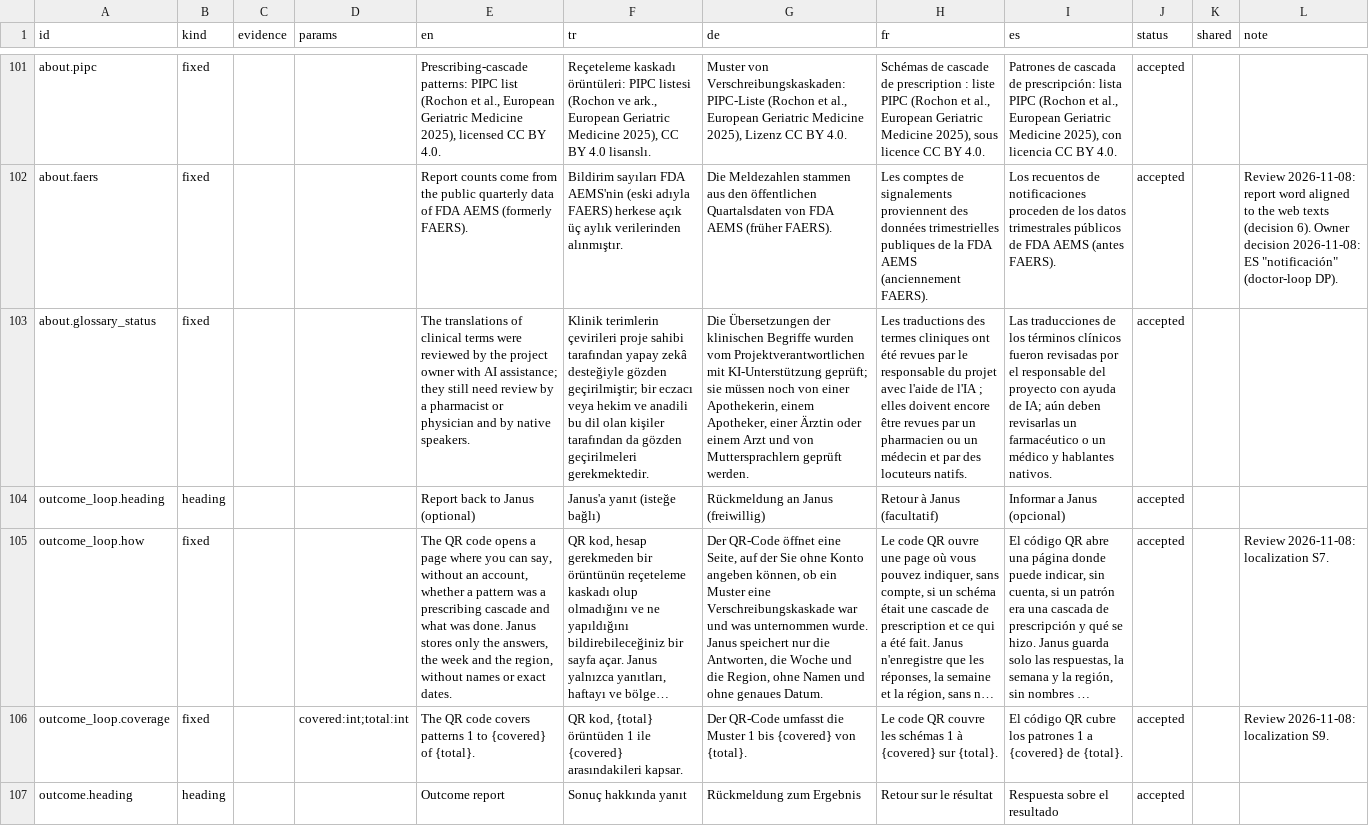
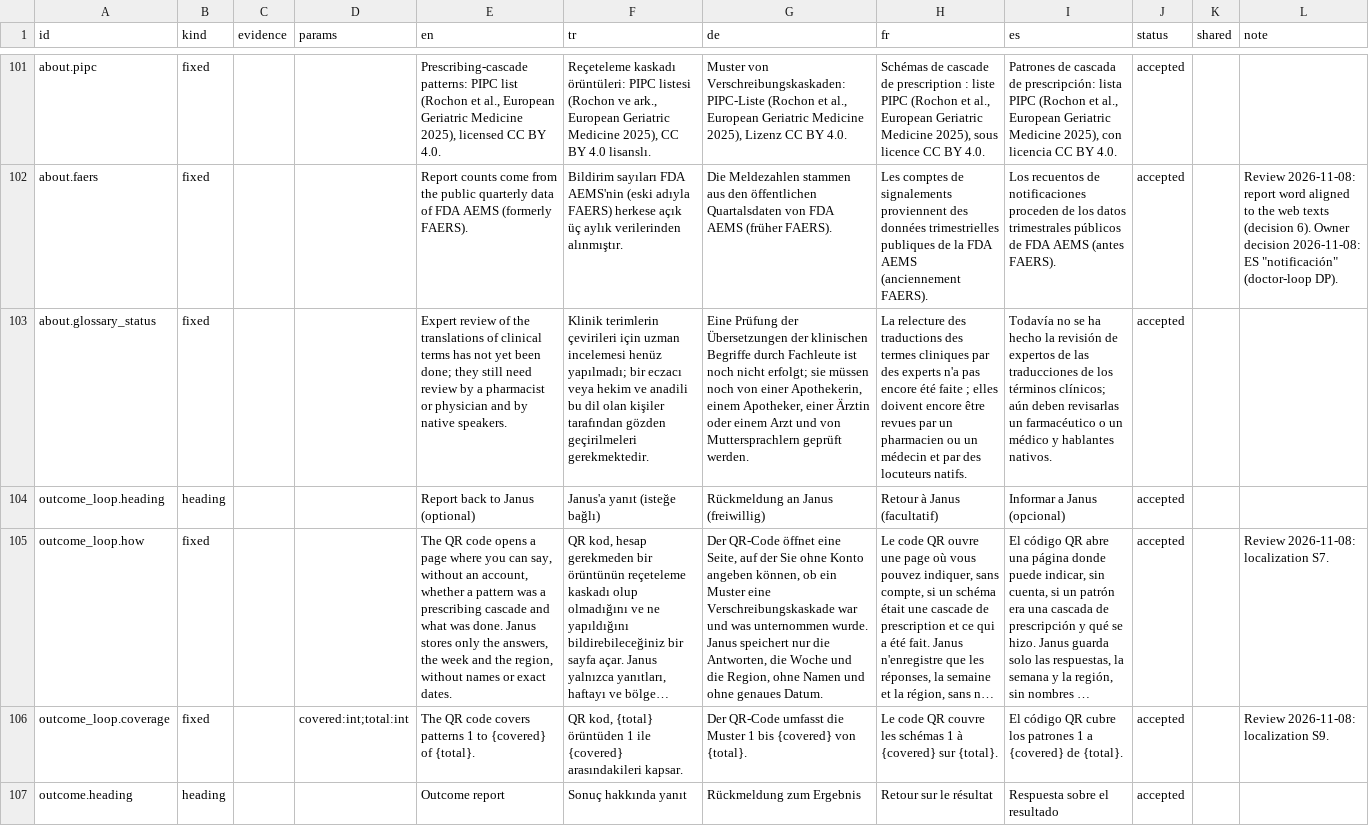
Before and after one commit to mikailustuner/janus, a CSV file: apps/api/janus/notes/glossary/sentences.csv, drawn as a sheet; only a part is shown, gaps mark what is left out; long unchanged cells end in …; the diff names each change by its address in the sheet, - before the commit and + after, or states it on an @@ line.

Commit message:
doctor note: glossary status sentence no longer says the translations were reviewed by the owner with AI assistance; expert review has not yet been done (five languages, example notes, demo fixtures)

```diff
--- a/apps/api/janus/notes/glossary/sentences.csv
+++ b/apps/api/janus/notes/glossary/sentences.csv
-E103 (en): The translations of clinical terms were reviewed by the project owner with AI assistance; they still…
+E103 (en): Expert review of the translations of clinical terms has not yet been done; they still…
-F103 (tr): …terimlerin çevirileri proje sahibi tarafından yapay zekâ desteğiyle gözden geçirilmiştir; bir eczacı veya hekim ve anadili bu dil olan kişiler tarafından da gözden geçirilmeleri…
+F103 (tr): …terimlerin çevirileri için uzman incelemesi henüz yapılmadı; bir eczacı veya hekim ve anadili bu dil olan kişiler tarafından gözden geçirilmeleri…
-G103 (de): Die Übersetzungen der klinischen Begriffe wurden vom Projektverantwortlichen mit KI-Unterstützung geprüft; sie müssen…
+G103 (de): Eine Prüfung der Übersetzungen der klinischen Begriffe durch Fachleute ist noch nicht erfolgt; sie müssen…
-H103 (fr): Les traductions des termes cliniques ont été revues par le responsable du projet avec l'aide de l'IA ; elles…
+H103 (fr): La relecture des traductions des termes cliniques par des experts n'a pas encore été faite ; elles…
-I103 (es): Las traducciones de los términos clínicos fueron revisadas por el responsable del proyecto con ayuda de IA; aún deben…
+I103 (es): Todavía no se ha hecho la revisión de expertos de las traducciones de los términos clínicos; aún deben…
```
Also changed, not shown: 7 other files.
